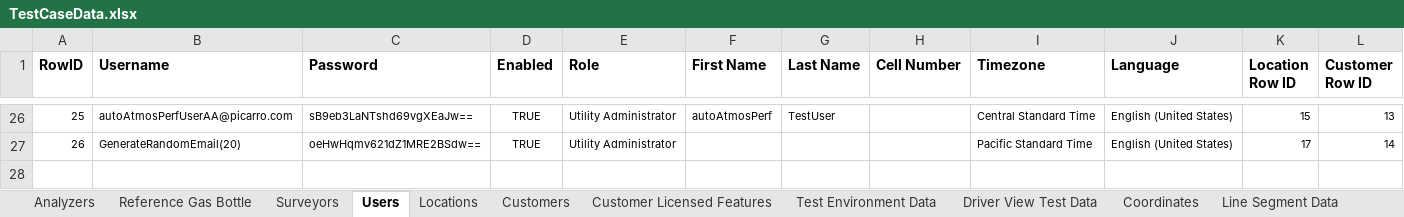
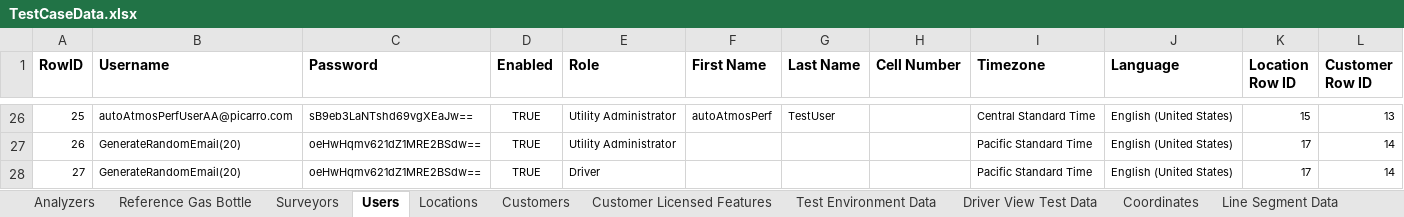
Before and after one commit to SXiang/JUnitWebTest, an Excel workbook: selenium-wd/data/TestCaseData.xlsx, sheet Users, drawn as a sheet; only a part is shown, gaps mark what is left out; values as stored, in another font and other column widths than the file's, no borders; the diff names each change by its address in the sheet, - before the commit and + after, or states it on an @@ line.

```diff
--- a/selenium-wd/data/TestCaseData.xlsx (sheet Users)
+++ b/selenium-wd/data/TestCaseData.xlsx (sheet Users)
+row 28: 27 | GenerateRandomEmail(20) | oeHwHqmv621dZ1MRE2BSdw== | TRUE | Driver |  |  |  | Pacific Standard Time | English (United States) | 17 | 14
```
Also changed, not shown: sheet Test Environment Data, 1 other file.
